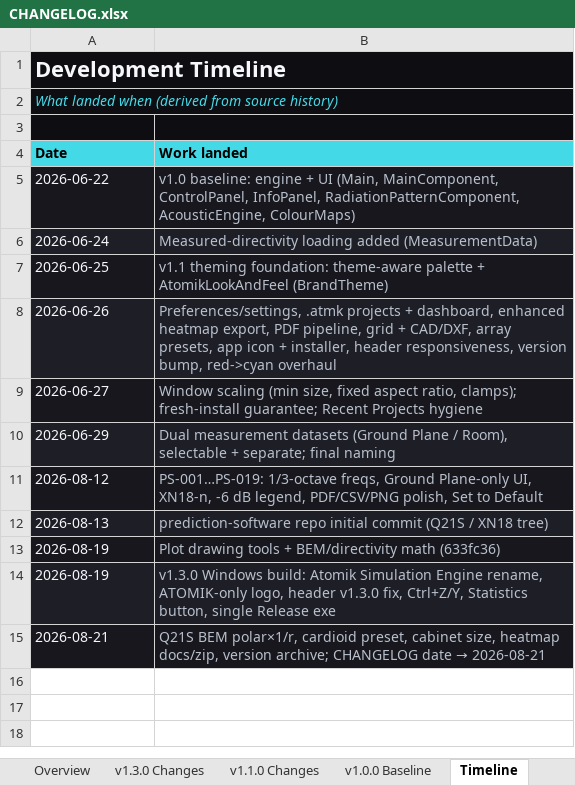
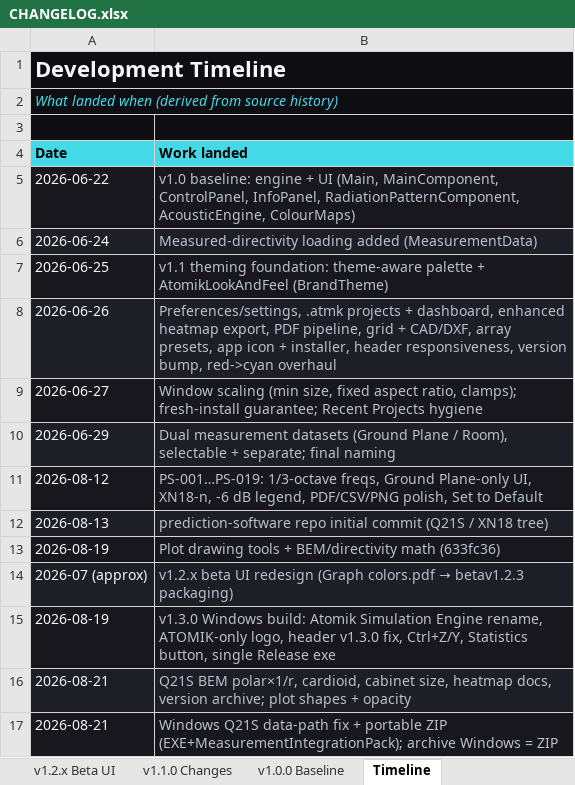
Before and after one commit to Abhishek371222/prediction-software, an Excel workbook: ShyamGui/CHANGELOG.xlsx, sheet Timeline, drawn as a sheet; values as stored, in another font and other column widths than the file's, no borders; addresses are those after the commit; the diff names each change by its address in the sheet, - before the commit and + after, or states it on an @@ line.

```diff
--- a/ShyamGui/CHANGELOG.xlsx (sheet Timeline)
+++ b/ShyamGui/CHANGELOG.xlsx (sheet Timeline)
+sheet tab: v1.2.x Beta UI
+row 14: 2026-07 (approx) | v1.2.x beta UI redesign (Graph colors.pdf → betav1.2.3 packaging)
@@ B16 (Work landed): …BEM polar×1/r, cardioid preset, cabinet size, heatmap docs/zip, version archive; CHANGELOG date → 2026-08-21 → …BEM polar×1/r, cardioid, cabinet size, heatmap docs, version archive; plot shapes + opacity @@
+row 17: 2026-08-21 | Windows Q21S data-path fix + portable ZIP (EXE+MeasurementIntegrationPack); archive Windows = ZIP
```
Also changed, not shown: sheet v1.3.0 Changes, sheet Overview, other sheet tabs, 39 other files.
